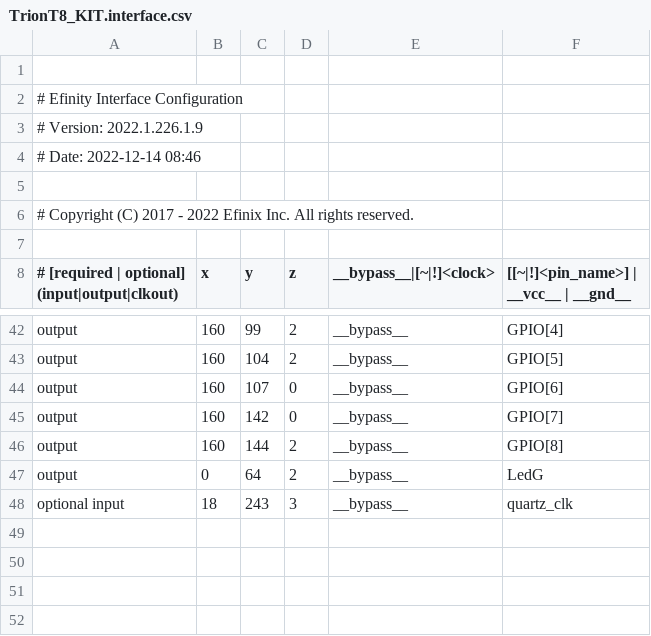
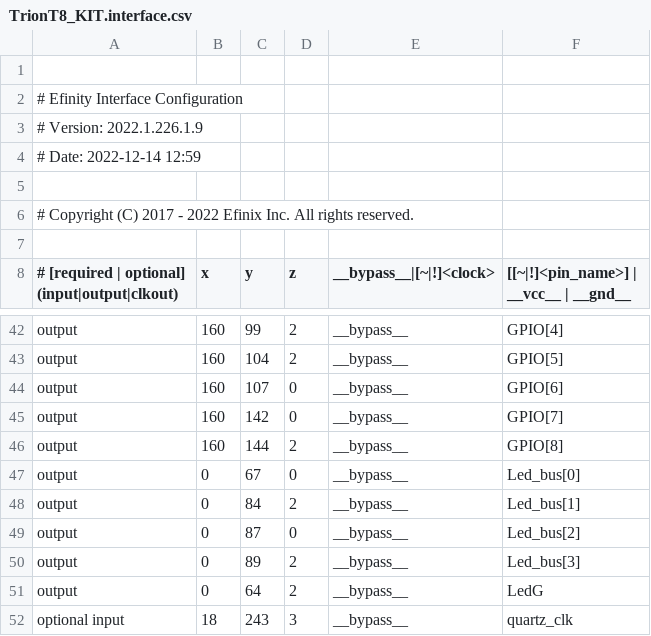
Before and after one commit to GAO-777/CMD3_KIT, a CSV file: Software/TrionT8_KIT/outflow/TrionT8_KIT.interface.csv, drawn as a sheet; only a part is shown, gaps mark what is left out.

Commit message:
Рабочий проект USB для TrionT8_KIT

```diff
--- a/Software/TrionT8_KIT/outflow/TrionT8_KIT.interface.csv
+++ b/Software/TrionT8_KIT/outflow/TrionT8_KIT.interface.csv
@@ -3,3 +3,3 @@
 # Version: 2022.1.226.1.9
-# Date: 2022-12-14 08:46
+# Date: 2022-12-14 12:59
 
@@ -46,2 +46,6 @@ output, 160, 142, 0, __bypass__, GPIO[7]
 output, 160, 144, 2, __bypass__, GPIO[8]
+output, 0, 67, 0, __bypass__, Led_bus[0]
+output, 0, 84, 2, __bypass__, Led_bus[1]
+output, 0, 87, 0, __bypass__, Led_bus[2]
+output, 0, 89, 2, __bypass__, Led_bus[3]
 output, 0, 64, 2, __bypass__, LedG
```
Also changed, not shown: Software/TrionT8_KIT/outflow/TrionT8_KIT.pinout.csv, Software/TrionT8_KIT/outflow/TrionT8_KIT.res.csv, 47 other files.
